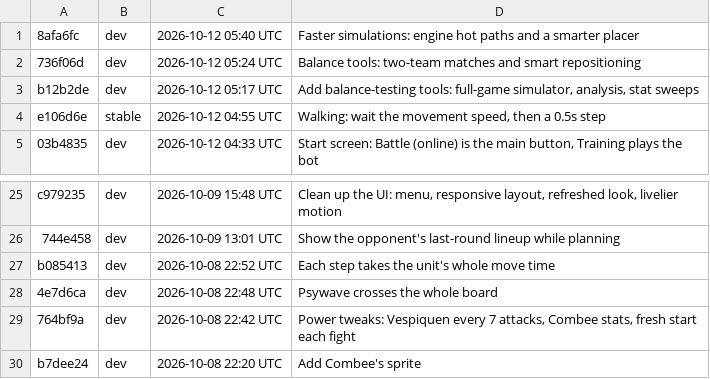
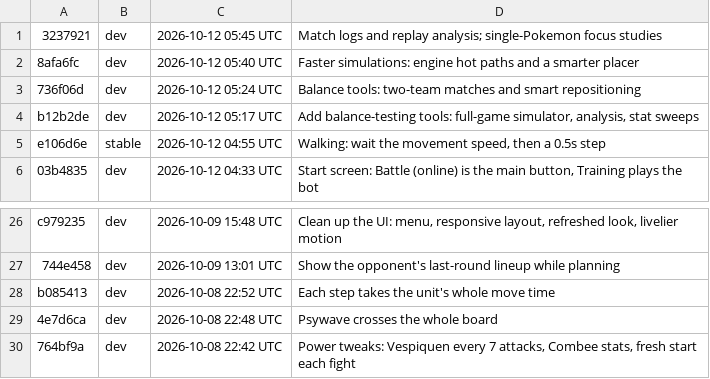
Before and after one commit to Anttyixx/Poke-Tactics, a TSV file: builds/list.tsv, drawn as a sheet; only a part is shown, gaps mark what is left out.

```diff
--- a/builds/list.tsv
+++ b/builds/list.tsv
@@ -1 +1,2 @@
+3237921	dev	2026-10-12 05:45 UTC	Match logs and replay analysis; single-Pokemon focus studies
 8afa6fc	dev	2026-10-12 05:40 UTC	Faster simulations: engine hot paths and a smarter placer
@@ -29,2 +30 @@ b085413	dev	2026-10-08 22:52 UTC	Each step takes the unit's whole move time
 764bf9a	dev	2026-10-08 22:42 UTC	Power tweaks: Vespiquen every 7 attacks, Combee stats, fresh start each fight
-b7dee24	dev	2026-10-08 22:20 UTC	Add Combee's sprite
```
Also changed, not shown: 52 other files.
